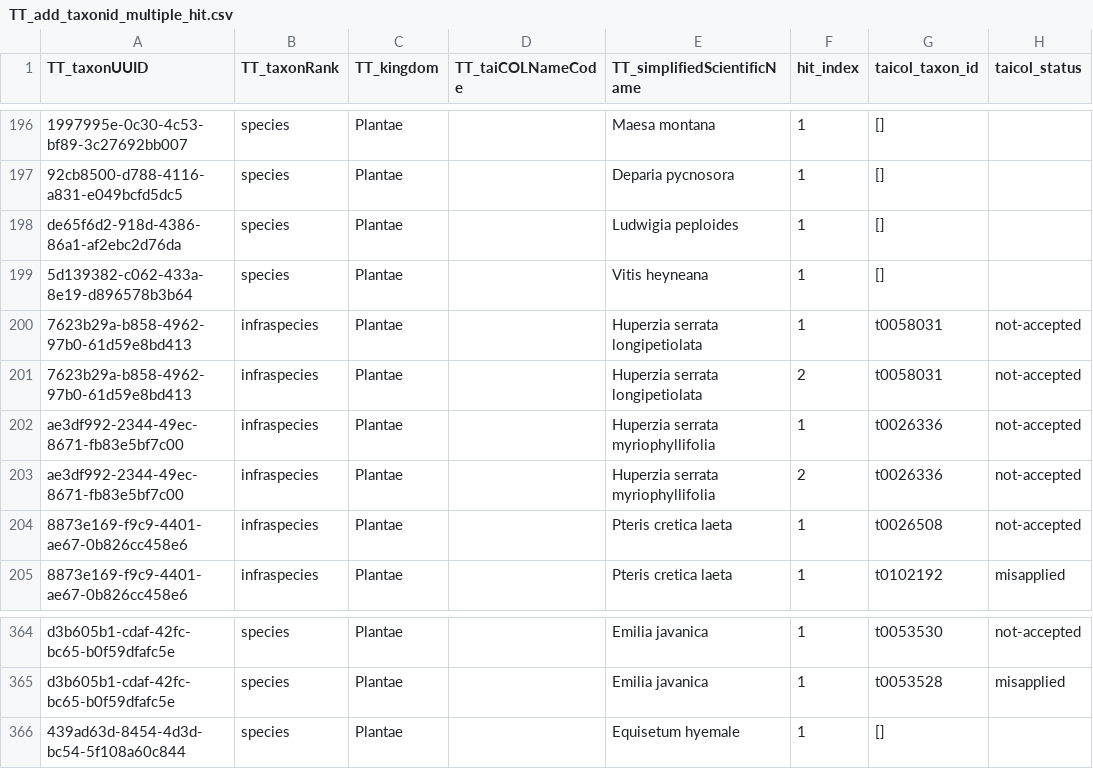
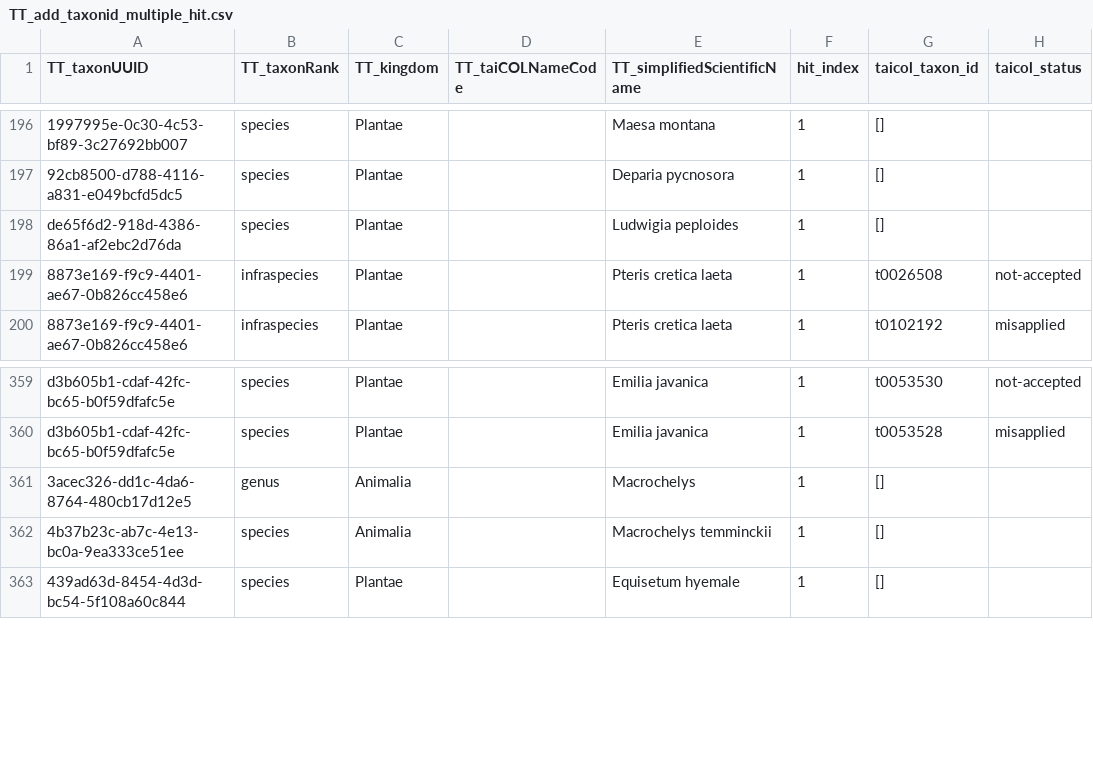
Before and after one commit to TBNworkGroup/Specieslist_Validation_Dashboard, a CSV file: data/output/TT_to_TC/TT_add_taxonid_multiple_hit.csv, drawn as a sheet; only a part is shown, gaps mark what is left out; removed rows and columns are numbered as before the commit, all else as after; the diff names each change by its address in the sheet, - before the commit and + after, or states it on an @@ line.

```diff
--- a/data/output/TT_to_TC/TT_add_taxonid_multiple_hit.csv
+++ b/data/output/TT_to_TC/TT_add_taxonid_multiple_hit.csv
-row 199: 5d139382-c062-433a-8e19-d896578b3b64 | species | Plantae |  | Vitis heyneana | 1 | []
-row 200: 7623b29a-b858-4962-97b0-61d59e8bd413 | infraspecies | Plantae |  | Huperzia serrata longipetiolata | 1 | t0058031 | not-accepted
-row 201: 7623b29a-b858-4962-97b0-61d59e8bd413 | infraspecies | Plantae |  | Huperzia serrata longipetiolata | 2 | t0058031 | not-accepted
-row 202: ae3df992-2344-49ec-8671-fb83e5bf7c00 | infraspecies | Plantae |  | Huperzia serrata myriophyllifolia | 1 | t0026336 | not-accepted
-row 203: ae3df992-2344-49ec-8671-fb83e5bf7c00 | infraspecies | Plantae |  | Huperzia serrata myriophyllifolia | 2 | t0026336 | not-accepted
+row 361: 3acec326-dd1c-4da6-8764-480cb17d12e5 | genus | Animalia |  | Macrochelys | 1 | []
+row 362: 4b37b23c-ab7c-4e13-bc0a-9ea333ce51ee | species | Animalia |  | Macrochelys temminckii | 1 | []
```
Also changed, not shown: data/output/TT_duplicates_result_vers2.csv, data/output/TT_speciesinfraspecies_attribute_mismatch.csv, 12 other files.
